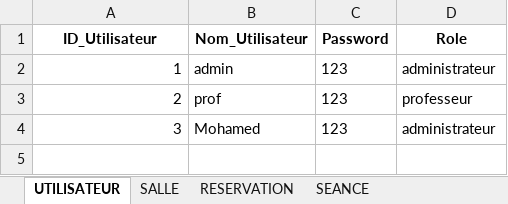
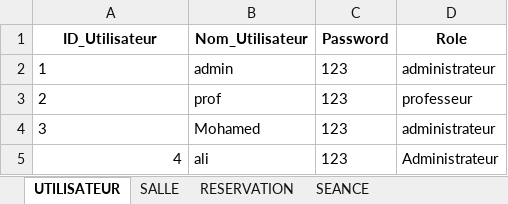
Before and after one commit to meftouhNawfal-dev/PROJET-PFA---RESERVATION-DES-SALLES, an Excel workbook: DATA.xlsx, sheet UTILISATEUR, drawn as a sheet; values as stored, in another font and other column widths than the file's, no borders; the diff names each change by its address in the sheet, - before the commit and + after, or states it on an @@ line.

Commit message:
Realisation du button: creer un utilisateur

```diff
--- a/DATA.xlsx (sheet UTILISATEUR)
+++ b/DATA.xlsx (sheet UTILISATEUR)
-A2:A4 alignment: right
+A2:A4 alignment: left
+row 5: 4 | ali | 123 | Administrateur
```
Also changed, not shown: 6 other files.
